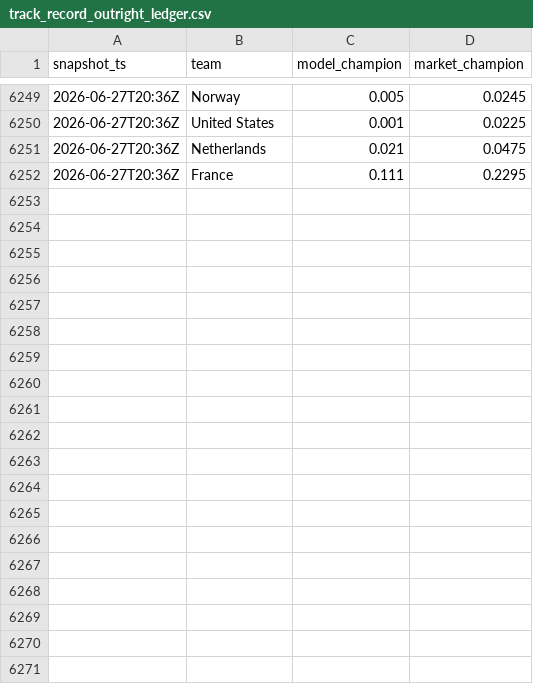
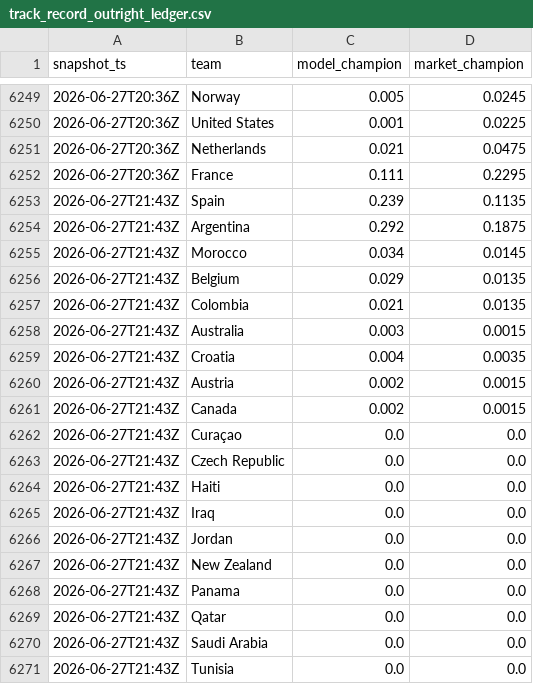
Before and after one commit to matteodethomasis-svg/wc2026-model, a CSV file: reports/track_record_outright_ledger.csv, drawn as a sheet; only a part is shown, gaps mark what is left out; the diff covers the shown part only; the diff names each change by its address in the sheet, - before the commit and + after, or states it on an @@ line.

```diff
--- a/reports/track_record_outright_ledger.csv
+++ b/reports/track_record_outright_ledger.csv
+row 6253: 2026-06-27T21:43Z | Spain | 0.239 | 0.1135
+row 6254: 2026-06-27T21:43Z | Argentina | 0.292 | 0.1875
+row 6255: 2026-06-27T21:43Z | Morocco | 0.034 | 0.0145
+row 6256: 2026-06-27T21:43Z | Belgium | 0.029 | 0.0135
+row 6257: 2026-06-27T21:43Z | Colombia | 0.021 | 0.0135
+row 6258: 2026-06-27T21:43Z | Australia | 0.003 | 0.0015
+row 6259: 2026-06-27T21:43Z | Croatia | 0.004 | 0.0035
+row 6260: 2026-06-27T21:43Z | Austria | 0.002 | 0.0015
+row 6261: 2026-06-27T21:43Z | Canada | 0.002 | 0.0015
+row 6262: 2026-06-27T21:43Z | Curaçao | 0.0 | 0.0
+row 6263: 2026-06-27T21:43Z | Czech Republic | 0.0 | 0.0
+row 6264: 2026-06-27T21:43Z | Haiti | 0.0 | 0.0
+row 6265: 2026-06-27T21:43Z | Iraq | 0.0 | 0.0
+row 6266: 2026-06-27T21:43Z | Jordan | 0.0 | 0.0
+row 6267: 2026-06-27T21:43Z | New Zealand | 0.0 | 0.0
+row 6268: 2026-06-27T21:43Z | Panama | 0.0 | 0.0
+row 6269: 2026-06-27T21:43Z | Qatar | 0.0 | 0.0
+row 6270: 2026-06-27T21:43Z | Saudi Arabia | 0.0 | 0.0
+row 6271: 2026-06-27T21:43Z | Tunisia | 0.0 | 0.0
```
Also changed, not shown: 28 added rows elsewhere in this file, data/interim/polymarket_world_cup_winner.csv, data/interim/wc2026_expected_lineups_espn.csv, 5 other files.
